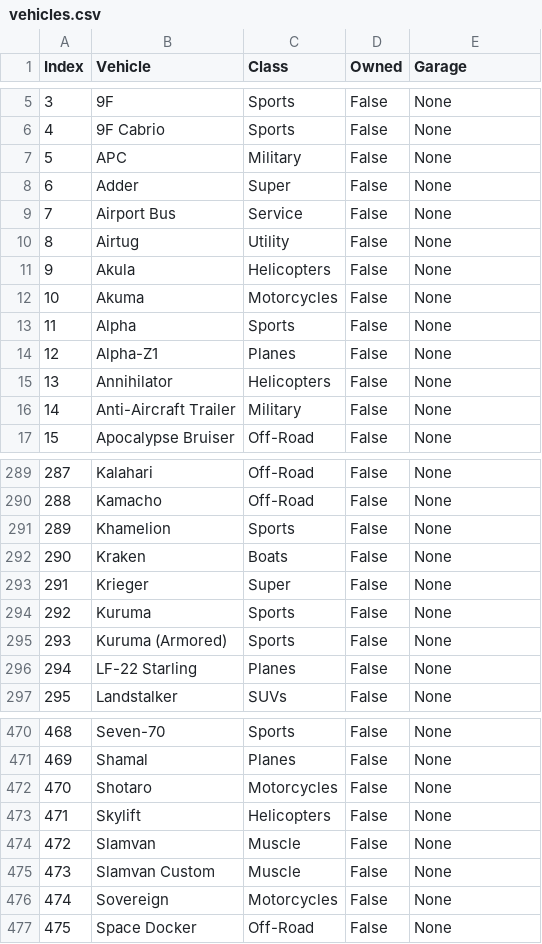
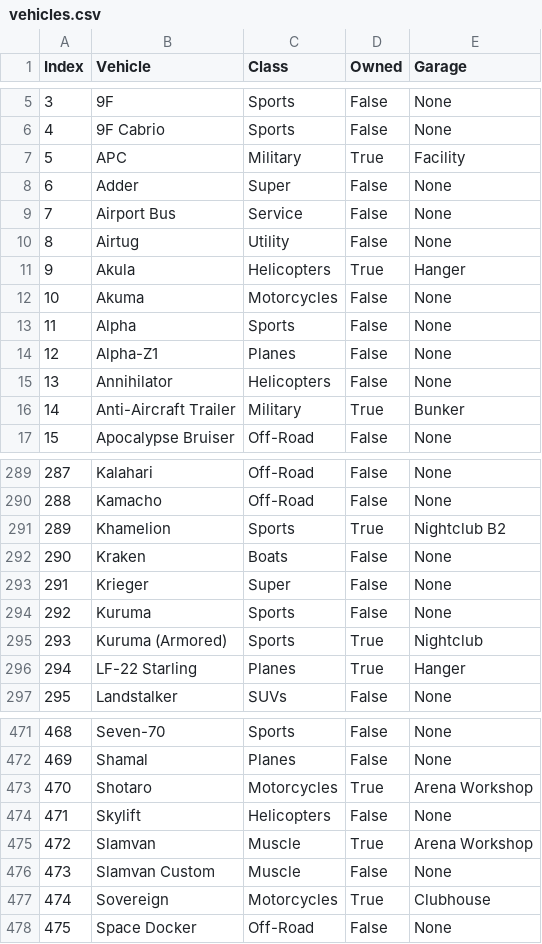
Before and after one commit to unwisegeek/GTAGarageTracker, a CSV file: vehicles.csv, drawn as a sheet; only a part is shown, gaps mark what is left out; the diff covers the shown part only.

```diff
--- a/vehicles.csv
+++ b/vehicles.csv
@@ -6,3 +6,3 @@ Index;Vehicle;Class;Owned;Garage
 4;9F Cabrio;Sports;False;None
-5;APC;Military;False;None
+5;APC;Military;True;Facility
 6;Adder;Super;False;None
@@ -10,3 +10,3 @@ Index;Vehicle;Class;Owned;Garage
 8;Airtug;Utility;False;None
-9;Akula;Helicopters;False;None
+9;Akula;Helicopters;True;Hanger
 10;Akuma;Motorcycles;False;None
@@ -15,3 +15,3 @@ Index;Vehicle;Class;Owned;Garage
 13;Annihilator;Helicopters;False;None
-14;Anti-Aircraft Trailer;Military;False;None
+14;Anti-Aircraft Trailer;Military;True;Bunker
 15;Apocalypse Bruiser;Off-Road;False;None
@@ -290,3 +290,3 @@ Index;Vehicle;Class;Owned;Garage
 288;Kamacho;Off-Road;False;None
-289;Khamelion;Sports;False;None
+289;Khamelion;Sports;True;Nightclub B2
 290;Kraken;Boats;False;None
@@ -294,4 +294,4 @@ Index;Vehicle;Class;Owned;Garage
 292;Kuruma;Sports;False;None
-293;Kuruma (Armored);Sports;False;None
-294;LF-22 Starling;Planes;False;None
+293;Kuruma (Armored);Sports;True;Nightclub
+294;LF-22 Starling;Planes;True;Hanger
 295;Landstalker;SUVs;False;None
@@ -471,7 +472,7 @@ Index;Vehicle;Class;Owned;Garage
 469;Shamal;Planes;False;None
-470;Shotaro;Motorcycles;False;None
+470;Shotaro;Motorcycles;True;Arena Workshop
 471;Skylift;Helicopters;False;None
-472;Slamvan;Muscle;False;None
+472;Slamvan;Muscle;True;Arena Workshop
 473;Slamvan Custom;Muscle;False;None
-474;Sovereign;Motorcycles;False;None
+474;Sovereign;Motorcycles;True;Clubhouse
 475;Space Docker;Off-Road;False;None
```
Also changed, not shown: 1 added row and 112 edited cells elsewhere in this file, garages.csv, 5 other files.
